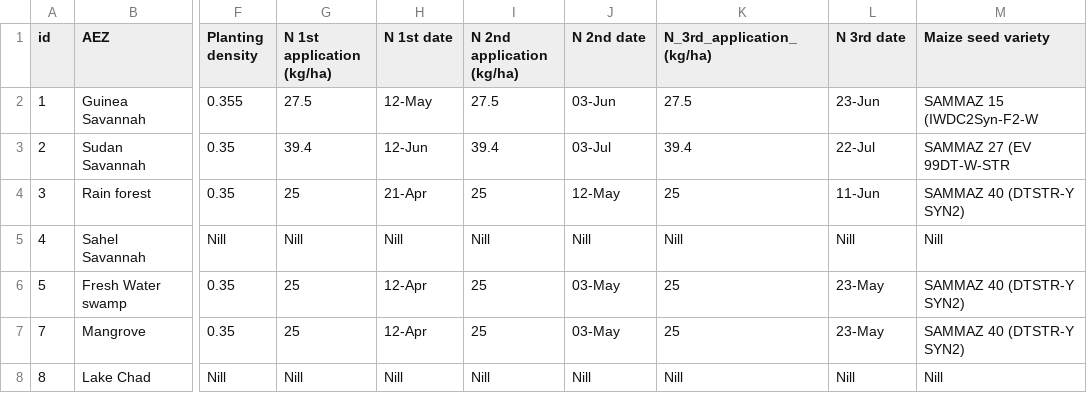
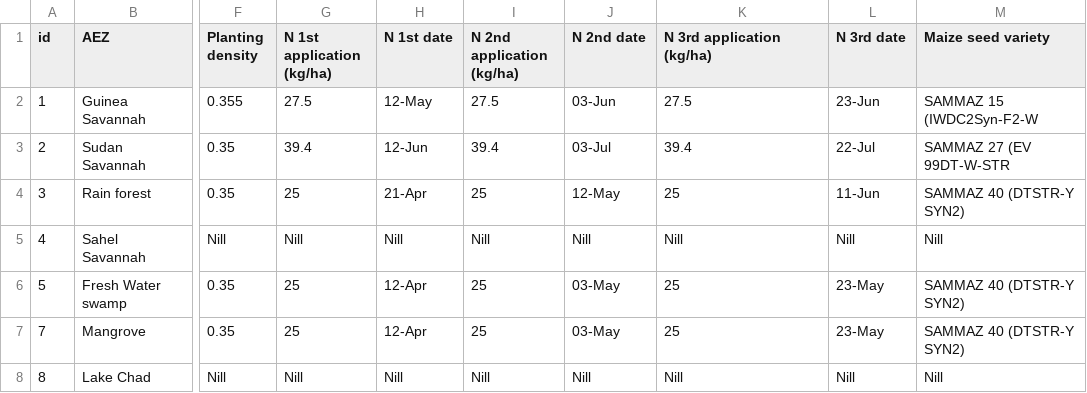
Before and after one commit to zalf-rpm/monica_africa, a CSV file: data/eco_regions/agro_ecological_regions_early_planting.csv, drawn as a sheet; only a part is shown, gaps mark what is left out; the diff names each change by its address in the sheet, - before the commit and + after, or states it on an @@ line.

```diff
--- a/data/eco_regions/agro_ecological_regions_early_planting.csv
+++ b/data/eco_regions/agro_ecological_regions_early_planting.csv
-K1: N_3rd_application_(kg/ha)
+K1: N 3rd application (kg/ha)
```
Also changed, not shown: 6 other files.
